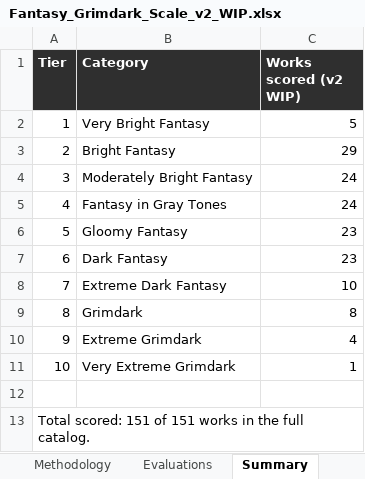
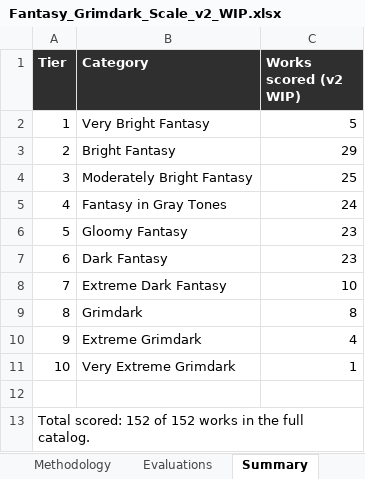
Before and after one commit to refo44/fantasy-darkness-scale, an Excel workbook: Fantasy_Grimdark_Scale_v2_WIP.xlsx, sheet Summary, drawn as a sheet; values as stored, in another font and other column widths than the file's, no borders; the diff names each change by its address in the sheet, - before the commit and + after, or states it on an @@ line.

Commit message:
Add Rise of the Guardians to tier 3

```diff
--- a/Fantasy_Grimdark_Scale_v2_WIP.xlsx (sheet Summary)
+++ b/Fantasy_Grimdark_Scale_v2_WIP.xlsx (sheet Summary)
-C4 (Works scored (v2 WIP)): 24
+C4 (Works scored (v2 WIP)): 25
-A13 (Tier): Total scored: 151 of 151 works in…
+A13 (Tier): Total scored: 152 of 152 works in…
```
Also changed, not shown: sheet Evaluations, 4 other files.
